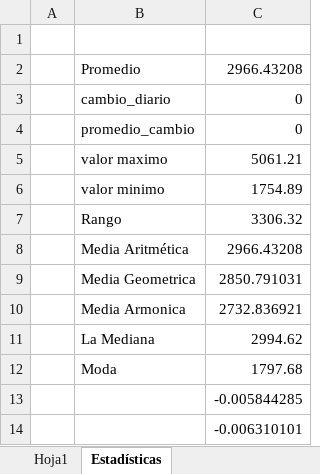
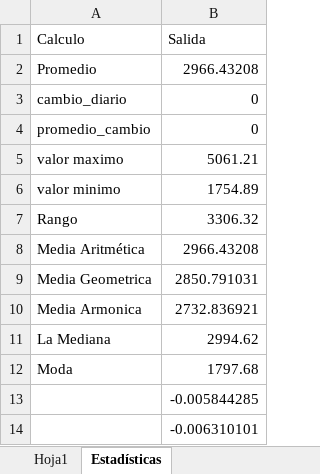
Before and after one commit to xtatikmel/DolarDB, an Excel workbook: DB Datos.xlsx, sheet Estadísticas, drawn as a sheet; only a part is shown; values as stored, in another font and other column widths than the file's, no borders; removed rows and columns are numbered as before the commit, all else as after; the diff names each change by its address in the sheet, - before the commit and + after, or states it on an @@ line.

Commit message:
Excel
Update

```diff
--- a/DB Datos.xlsx (sheet Estadísticas)
+++ b/DB Datos.xlsx (sheet Estadísticas)
-column A, empty
-row 1: (empty)
+row 1: Calculo | Salida
```
Also changed, not shown: 2 other files.
